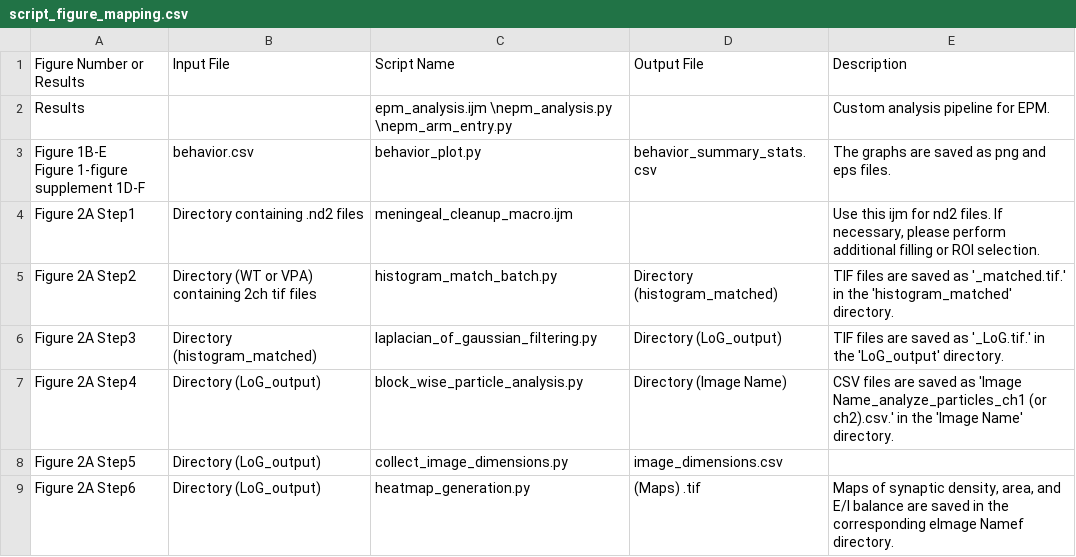
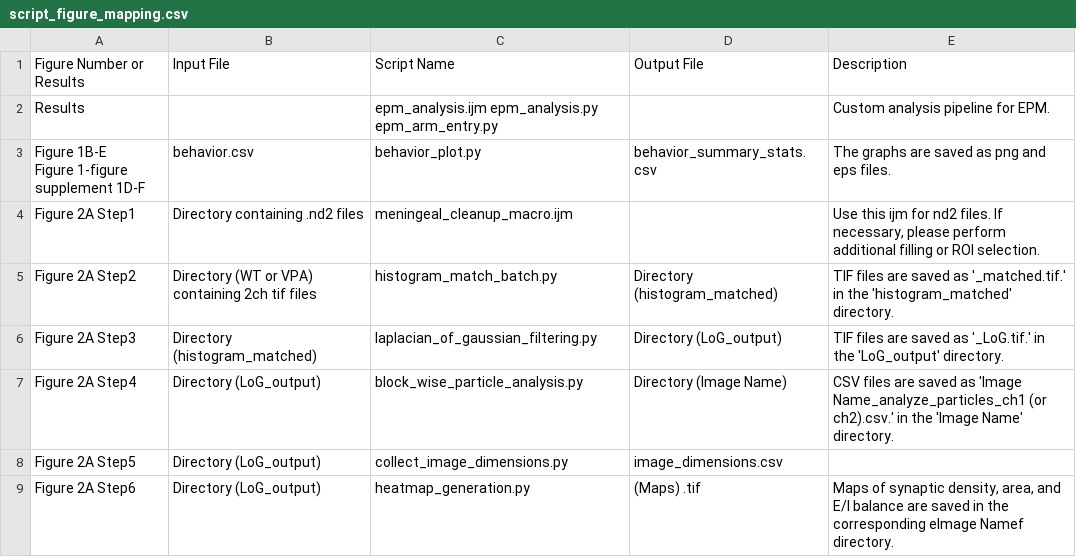
Before and after one commit to sotaro-ichinose/Integrated-Profiling-of-Synaptic-Organization-and-Behavioral-Phenotypes, a CSV file: script_figure_mapping.csv, drawn as a sheet; only a part is shown.

Commit message:
Update script_figure_mapping.csv

```diff
--- a/script_figure_mapping.csv
+++ b/script_figure_mapping.csv
@@ -1,3 +1,3 @@
 Figure Number or Results,Input File,Script Name,Output File,Description
-Results,,"epm_analysis.ijm \nepm_analysis.py \nepm_arm_entry.py",,Custom analysis pipeline for EPM.
+Results,,"epm_analysis.ijm epm_analysis.py epm_arm_entry.py",,Custom analysis pipeline for EPM.
 "Figure 1B-E
```
